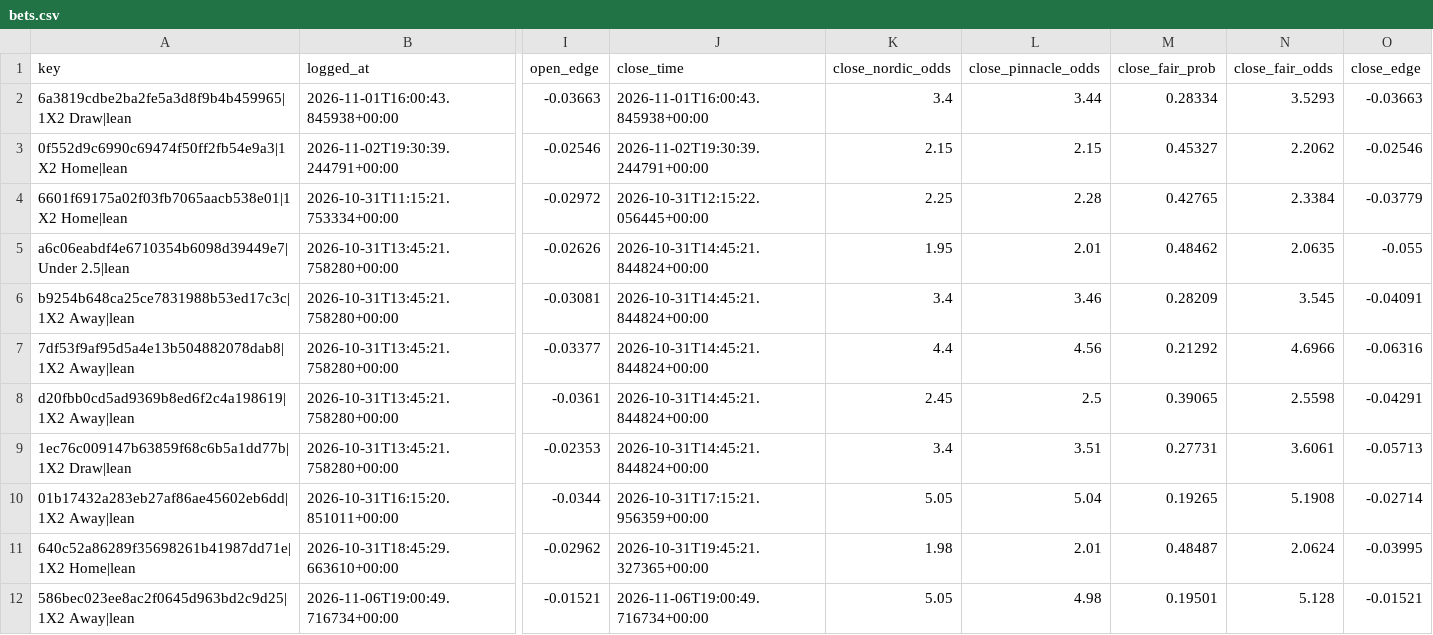
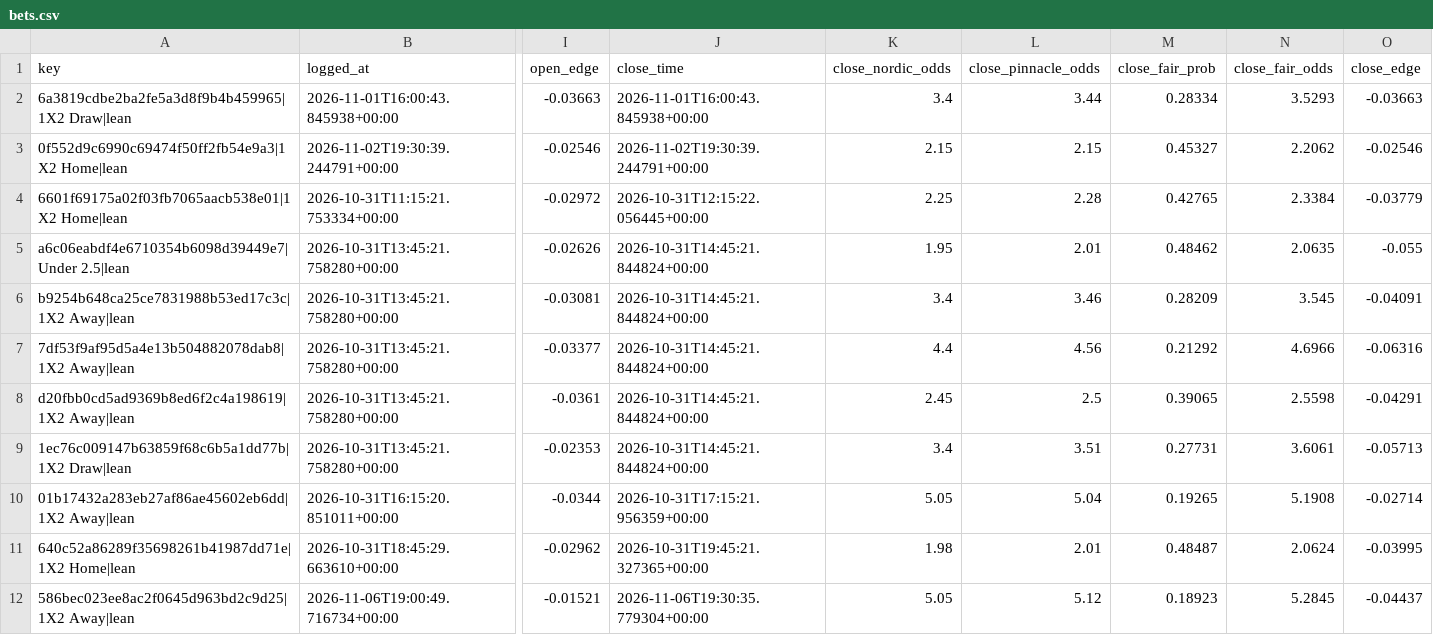
Before and after one commit to Andyabb99/odds-logger, a CSV file: bets.csv, drawn as a sheet; only a part is shown, gaps mark what is left out; the diff names each change by its address in the sheet, - before the commit and + after, or states it on an @@ line.

```diff
--- a/bets.csv
+++ b/bets.csv
-J12 (close_time): 2026-11-06T19:00:49.716734+00:00
+J12 (close_time): 2026-11-06T19:30:35.779304+00:00
-L12 (close_pinnacle_odds): 4.98
+L12 (close_pinnacle_odds): 5.12
-M12 (close_fair_prob): 0.19501
+M12 (close_fair_prob): 0.18923
-N12 (close_fair_odds): 5.128
+N12 (close_fair_odds): 5.2845
-O12 (close_edge): -0.01521
+O12 (close_edge): -0.04437
```
Also changed, not shown: snapshots.csv, totals_gaps.csv, 1 other file.
